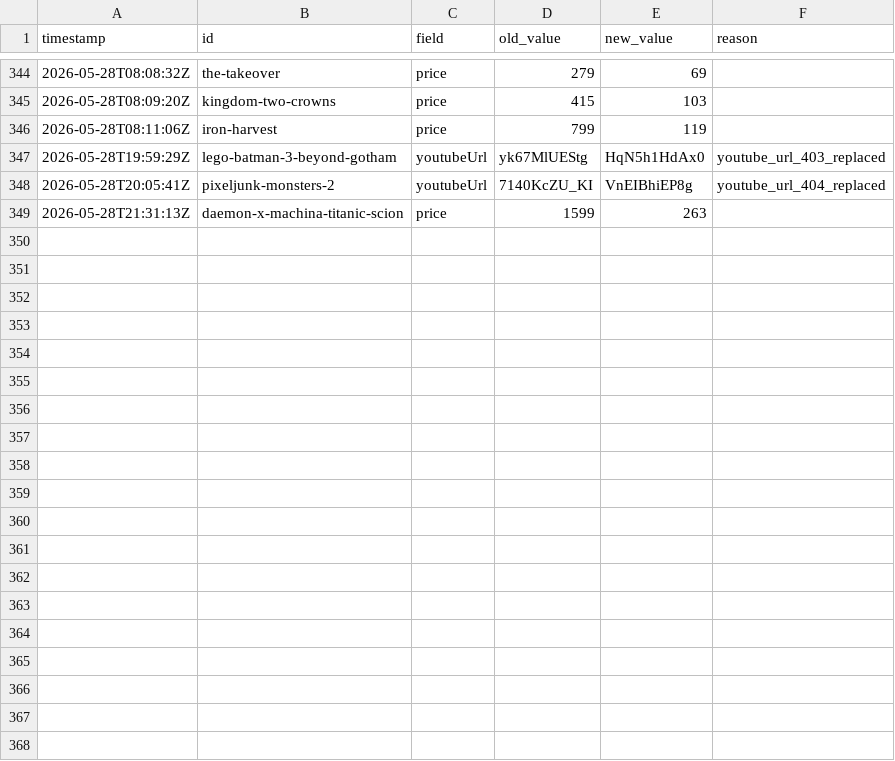
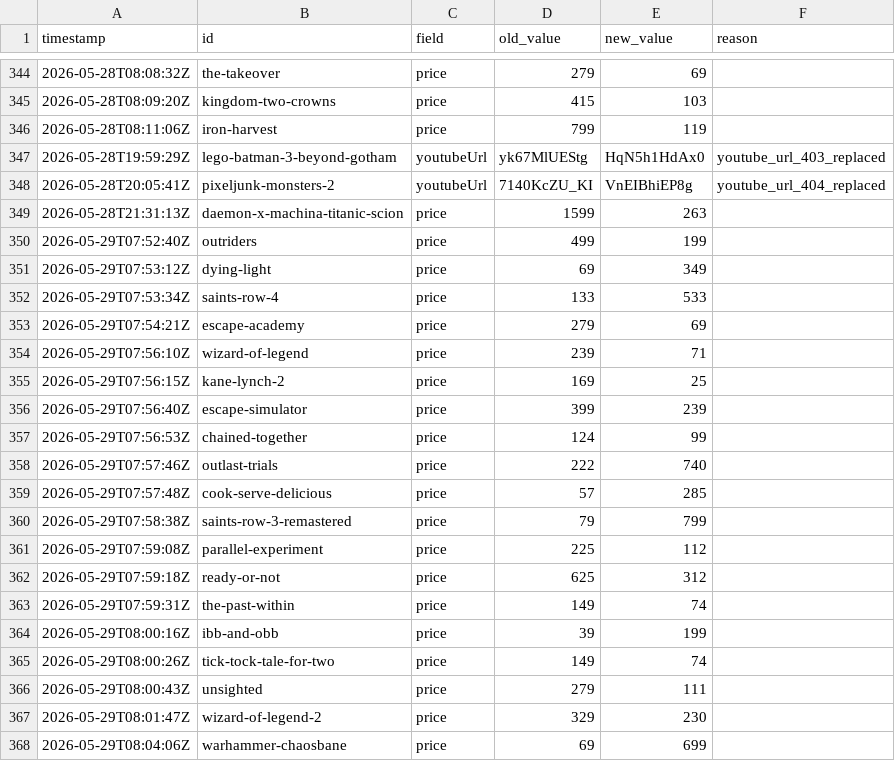
Before and after one commit to LoyEgor/pc-coop-games, a TSV file: .claude/skills/fact-checker/state/applied-fixes.tsv, drawn as a sheet; only a part is shown, gaps mark what is left out; the diff covers the shown part only.

```diff
--- a/.claude/skills/fact-checker/state/applied-fixes.tsv
+++ b/.claude/skills/fact-checker/state/applied-fixes.tsv
@@ -349 +349,20 @@ timestamp	id	field	old_value	new_value	reason
 2026-05-28T21:31:13Z	daemon-x-machina-titanic-scion	price	1599	263
+2026-05-29T07:52:40Z	outriders	price	499	199
+2026-05-29T07:53:12Z	dying-light	price	69	349
+2026-05-29T07:53:34Z	saints-row-4	price	133	533
+2026-05-29T07:54:21Z	escape-academy	price	279	69
+2026-05-29T07:56:10Z	wizard-of-legend	price	239	71
+2026-05-29T07:56:15Z	kane-lynch-2	price	169	25
+2026-05-29T07:56:40Z	escape-simulator	price	399	239
+2026-05-29T07:56:53Z	chained-together	price	124	99
+2026-05-29T07:57:46Z	outlast-trials	price	222	740
+2026-05-29T07:57:48Z	cook-serve-delicious	price	57	285
+2026-05-29T07:58:38Z	saints-row-3-remastered	price	79	799
+2026-05-29T07:59:08Z	parallel-experiment	price	225	112
+2026-05-29T07:59:18Z	ready-or-not	price	625	312
+2026-05-29T07:59:31Z	the-past-within	price	149	74
+2026-05-29T08:00:16Z	ibb-and-obb	price	39	199
+2026-05-29T08:00:26Z	tick-tock-tale-for-two	price	149	74
+2026-05-29T08:00:43Z	unsighted	price	279	111
+2026-05-29T08:01:47Z	wizard-of-legend-2	price	329	230
+2026-05-29T08:04:06Z	warhammer-chaosbane	price	69	699
```
Also changed, not shown: 11 added rows elsewhere in this file, 2 other files.
